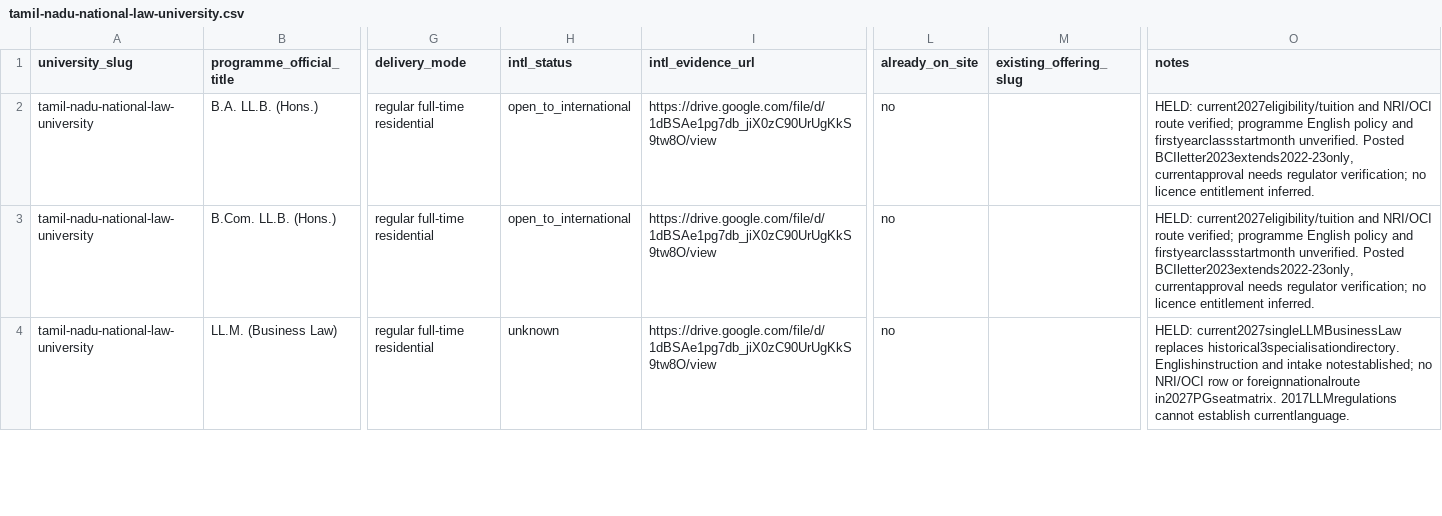
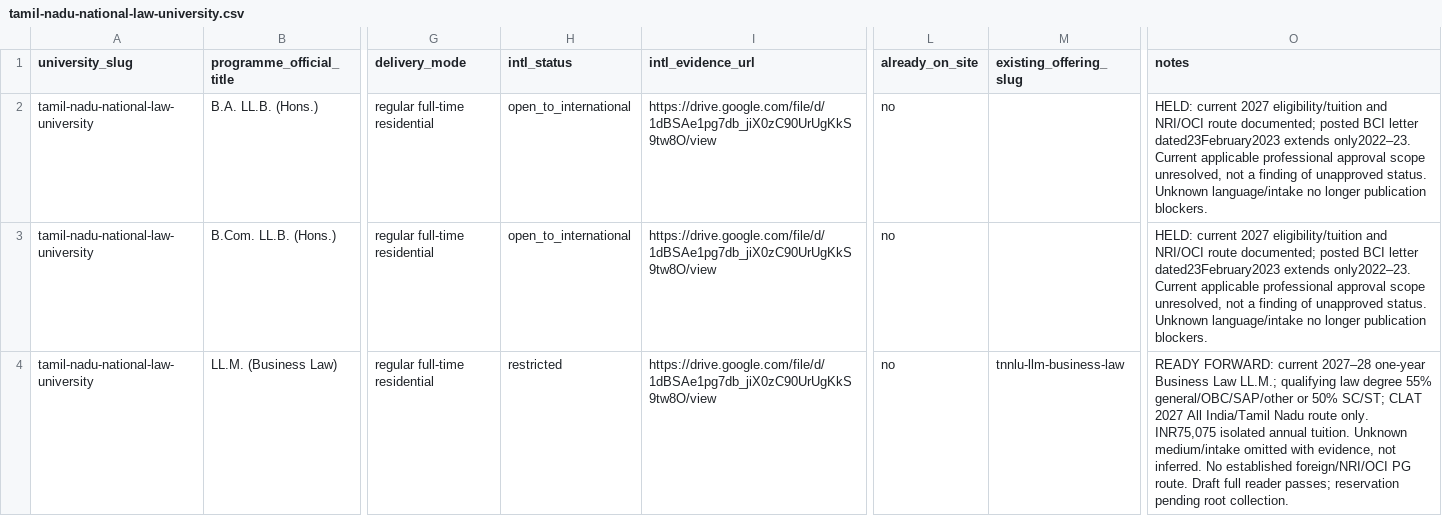
Before and after one commit to Cloud-9-Digital/studentstraffic, a CSV file: research/india-programme-inventory/tamil-nadu-national-law-university.csv, drawn as a sheet; only a part is shown, gaps mark what is left out; the diff covers the shown part only; the diff names each change by its address in the sheet, - before the commit and + after, or states it on an @@ line.

```diff
--- a/research/india-programme-inventory/tamil-nadu-national-law-university.csv
+++ b/research/india-programme-inventory/tamil-nadu-national-law-university.csv
-O2:O3 (notes): HELD: current2027eligibility/tuition and NRI/OCI route verified; programme English policy and firstyearclassstartmonth unverified. Posted BCIletter2023extends2022-23only, currentapproval needs regulator verification; no licence entitlement inferred.
+O2:O3 (notes): HELD: current 2027 eligibility/tuition and NRI/OCI route documented; posted BCI letter dated23February2023 extends only2022–23. Current applicable professional approval scope unresolved, not a finding of unapproved status. Unknown language/intake no longer publication blockers.
-H4 (intl_status): unknown
+H4 (intl_status): restricted
-M4 (existing_offering_slug): (empty)
+M4 (existing_offering_slug): tnnlu-llm-business-law
-O4 (notes): HELD: current2027singleLLMBusinessLaw replaces historical3specialisationdirectory. Englishinstruction and intake notestablished; no NRI/OCI row or foreignnationalroute in2027PGseatmatrix. 2017LLMregulations cannot establish currentlanguage.
+O4 (notes): READY FORWARD: current 2027–28 one-year Business Law LL.M.; qualifying law degree 55% general/OBC/SAP/other or 50% SC/ST; CLAT 2027 All India/Tamil Nadu route only. INR75,075 isolated annual tuition. Unknown medium/intake omitted with evidence, not inferred. No established foreign/NRI/OCI PG route. Draft full reader passes; reservation pending root collection.
```
Also changed, not shown: 4 edited cells elsewhere in this file, research/india-programme-inventory/tamil-nadu-physical-education-and-sports-university.csv, 37 other files.
